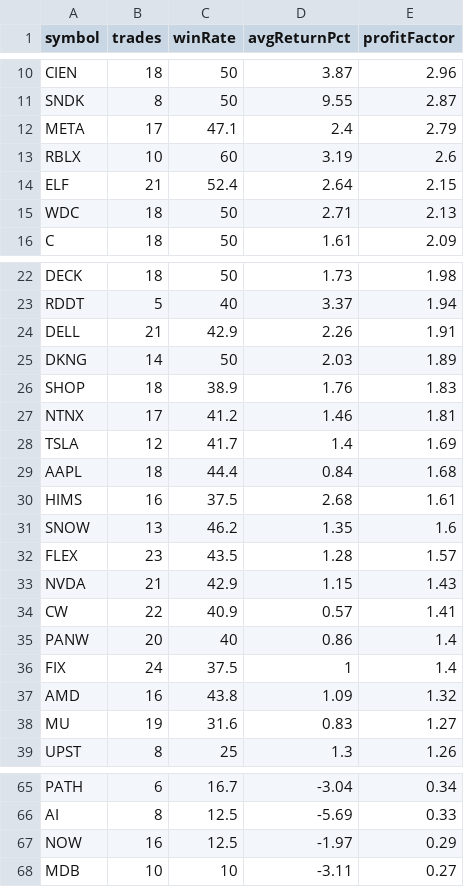
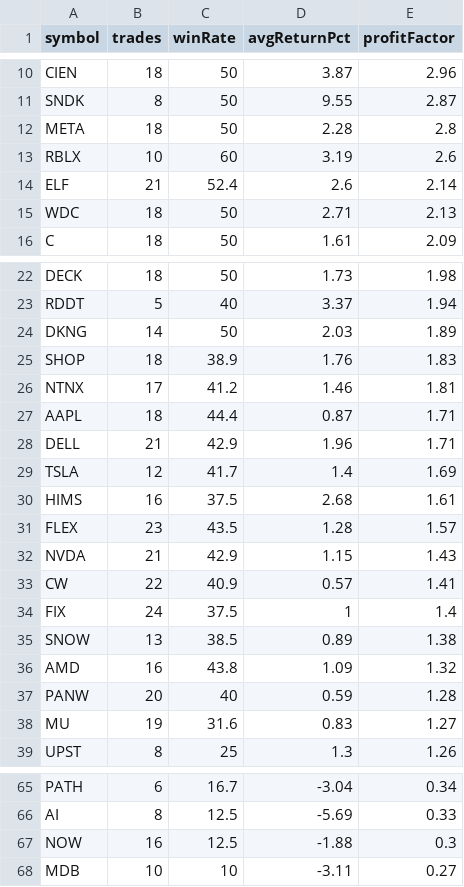
Before and after one commit to narendra0467/Trading-System, a CSV file: reports/latest_backtest.csv, drawn as a sheet; only a part is shown, gaps mark what is left out.

```diff
--- a/reports/latest_backtest.csv
+++ b/reports/latest_backtest.csv
@@ -11,5 +11,5 @@ CIEN,18,50,3.87,2.96
 SNDK,8,50,9.55,2.87
-META,17,47.1,2.4,2.79
+META,18,50,2.28,2.8
 RBLX,10,60,3.19,2.6
-ELF,21,52.4,2.64,2.15
+ELF,21,52.4,2.6,2.14
 WDC,18,50,2.71,2.13
@@ -23,3 +23,2 @@ DECK,18,50,1.73,1.98
 RDDT,5,40,3.37,1.94
-DELL,21,42.9,2.26,1.91
 DKNG,14,50,2.03,1.89
@@ -27,6 +26,6 @@ SHOP,18,38.9,1.76,1.83
 NTNX,17,41.2,1.46,1.81
+AAPL,18,44.4,0.87,1.71
+DELL,21,42.9,1.96,1.71
 TSLA,12,41.7,1.4,1.69
-AAPL,18,44.4,0.84,1.68
 HIMS,16,37.5,2.68,1.61
-SNOW,13,46.2,1.35,1.6
 FLEX,23,43.5,1.28,1.57
@@ -34,5 +33,6 @@ NVDA,21,42.9,1.15,1.43
 CW,22,40.9,0.57,1.41
-PANW,20,40,0.86,1.4
 FIX,24,37.5,1,1.4
+SNOW,13,38.5,0.89,1.38
 AMD,16,43.8,1.09,1.32
+PANW,20,40,0.59,1.28
 MU,19,31.6,0.83,1.27
@@ -66,3 +66,3 @@ PATH,6,16.7,-3.04,0.34
 AI,8,12.5,-5.69,0.33
-NOW,16,12.5,-1.97,0.29
+NOW,16,12.5,-1.88,0.3
 MDB,10,10,-3.11,0.27
```
Also changed, not shown: reports/latest_high_risk_scan.csv, reports/latest_leaps_scan.csv, 19 other files.
